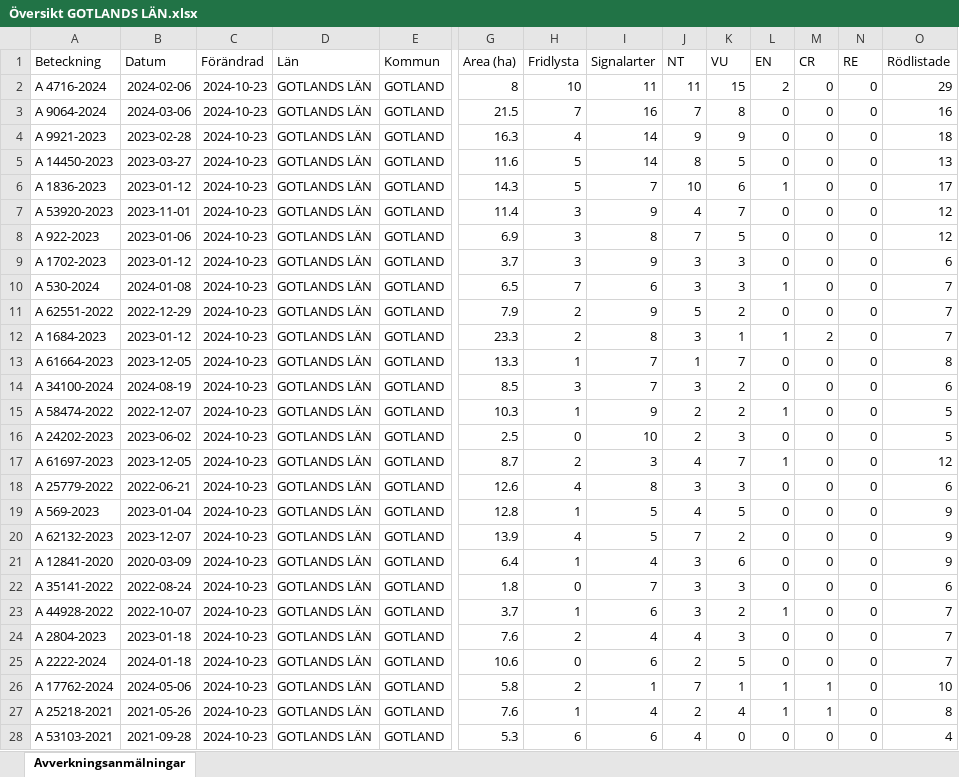
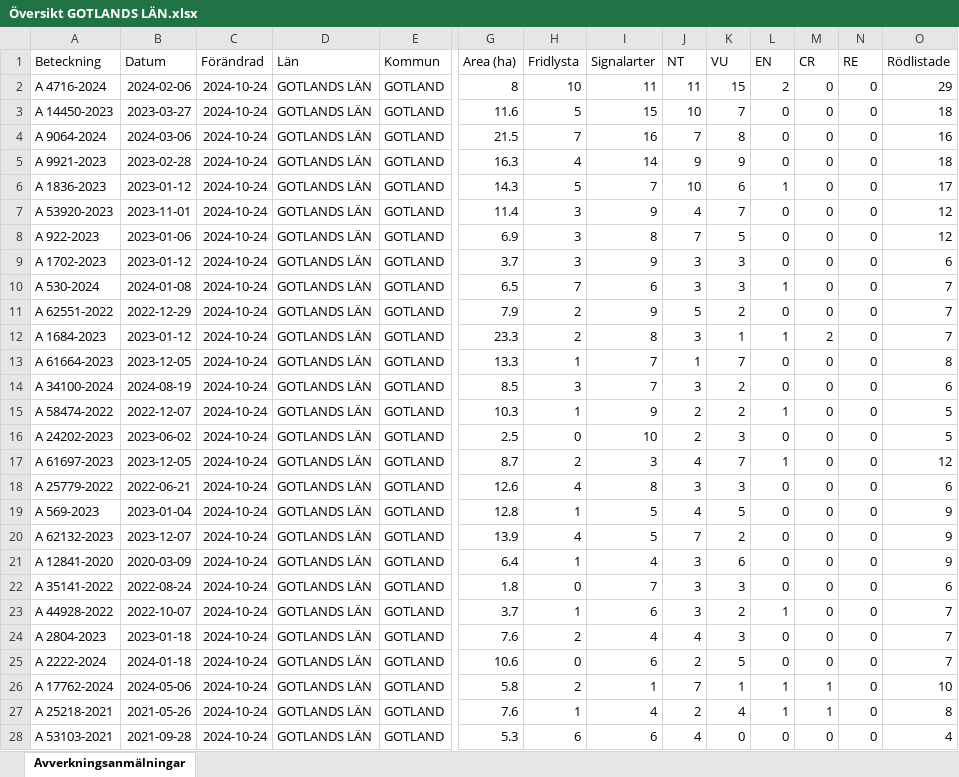
Before and after one commit to klasma/Logging_09, an Excel workbook: Översikt GOTLANDS LÄN.xlsx, sheet Avverkningsanmälningar, drawn as a sheet; only a part is shown, gaps mark what is left out; values as stored, in another font and other column widths than the file's, no borders; removed rows and columns are numbered as before the commit, all else as after; rows hold the shown columns only; the diff covers the shown part only; the diff names each change by its address in the sheet, - before the commit and + after, or states it on an @@ line.

```diff
--- a/Översikt GOTLANDS LÄN.xlsx (sheet Avverkningsanmälningar)
+++ b/Översikt GOTLANDS LÄN.xlsx (sheet Avverkningsanmälningar)
-C2 (Förändrad): 2024-10-23
+C2 (Förändrad): 2024-10-24
+row 3: A 14450-2023 | 2023-03-27 | 2024-10-24 | GOTLANDS LÄN | GOTLAND | 11.6 | 5 | 15 | 10 | 7 | 0 | 0 | 0 | 18
-C4:C5 (Förändrad): 2024-10-23
+C4:C5 (Förändrad): 2024-10-24
-row 5: A 14450-2023 | 2023-03-27 | 2024-10-23 | GOTLANDS LÄN | GOTLAND | 11.6 | 5 | 14 | 8 | 5 | 0 | 0 | 0 | 13
-C6:C28 (Förändrad): 2024-10-23
+C6:C28 (Förändrad): 2024-10-24
```
Also changed, not shown: 7 added rows, 7 removed rows and 882 edited cells elsewhere in this sheet, 1 other file.
